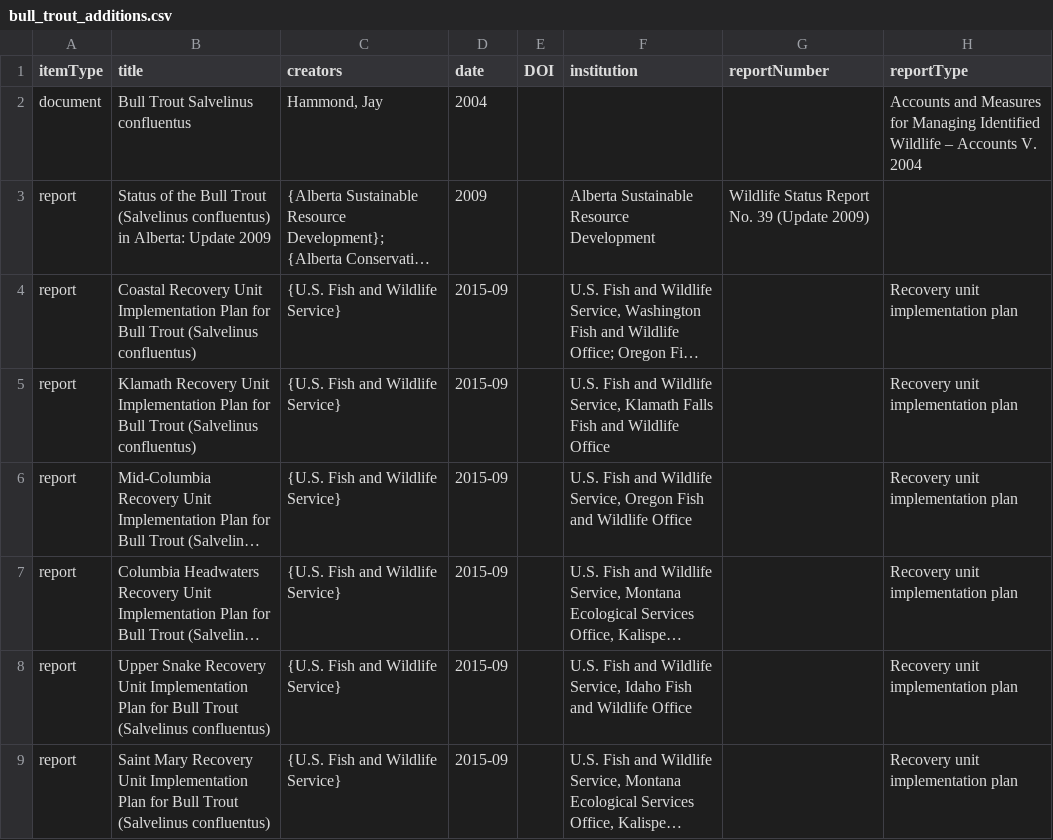
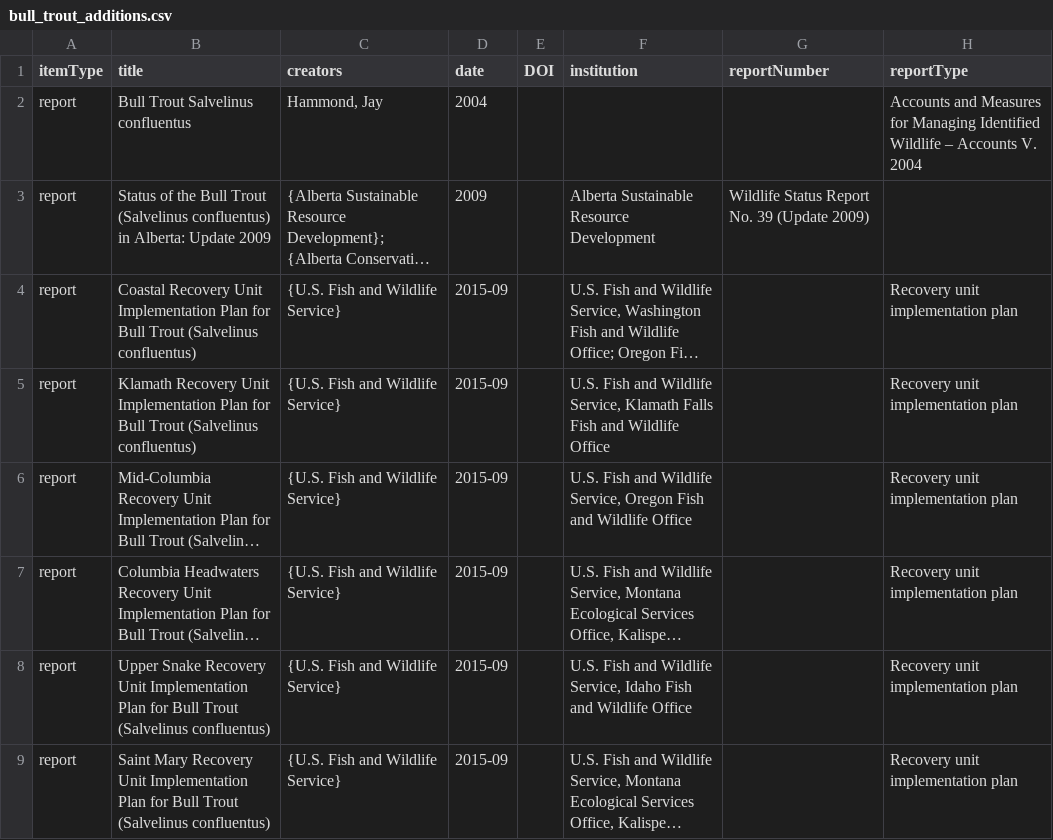
Before and after one commit to NewGraphEnvironment/knowledge, a CSV file: data/bull_trout_additions.csv, drawn as a sheet; only a part is shown; long unchanged cells end in …; the diff names each change by its address in the sheet, - before the commit and + after, or states it on an @@ line.

```diff
--- a/data/bull_trout_additions.csv
+++ b/data/bull_trout_additions.csv
-A2 (itemType): document
+A2 (itemType): report
```
Also changed, not shown: 10 other files.
